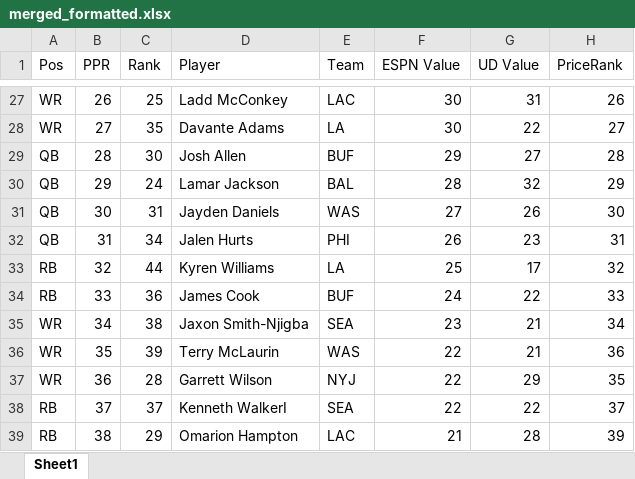
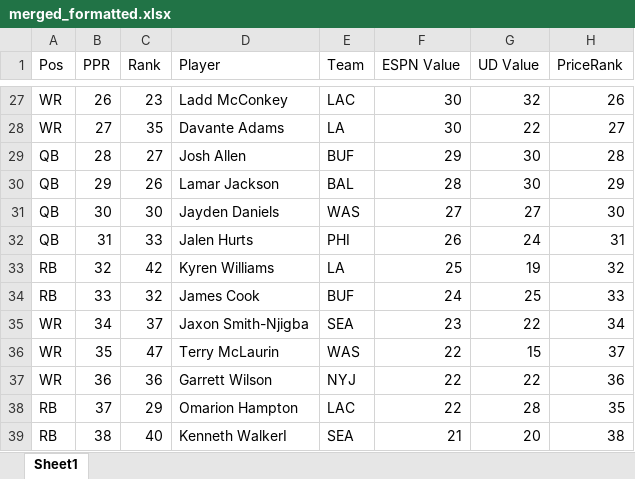
Before and after one commit to dsegundo2/RankingsDiff, an Excel workbook: data/output/espn/merged_formatted.xlsx, sheet Sheet1, drawn as a sheet; only a part is shown, gaps mark what is left out; values as stored, in another font and other column widths than the file's, no cell formats; the diff covers the shown part only; the diff names each change by its address in the sheet, - before the commit and + after, or states it on an @@ line.

Commit message:
football_rank

```diff
--- a/data/output/espn/merged_formatted.xlsx (sheet Sheet1)
+++ b/data/output/espn/merged_formatted.xlsx (sheet Sheet1)
-C27 (Rank): 25
+C27 (Rank): 23
-G27 (UD Value): 31
+G27 (UD Value): 32
-C29 (Rank): 30
+C29 (Rank): 27
-G29 (UD Value): 27
+G29 (UD Value): 30
-C30 (Rank): 24
+C30 (Rank): 26
-G30 (UD Value): 32
+G30 (UD Value): 30
-C31 (Rank): 31
+C31 (Rank): 30
-G31 (UD Value): 26
+G31 (UD Value): 27
-C32 (Rank): 34
+C32 (Rank): 33
-G32 (UD Value): 23
+G32 (UD Value): 24
-C33 (Rank): 44
+C33 (Rank): 42
-G33 (UD Value): 17
+G33 (UD Value): 19
-C34 (Rank): 36
+C34 (Rank): 32
-G34 (UD Value): 22
+G34 (UD Value): 25
-C35 (Rank): 38
+C35 (Rank): 37
-G35 (UD Value): 21
+G35 (UD Value): 22
-C36 (Rank): 39
+C36 (Rank): 47
-G36 (UD Value): 21
+G36 (UD Value): 15
-H36 (PriceRank): 36
+H36 (PriceRank): 37
-C37 (Rank): 28
+C37 (Rank): 36
-G37 (UD Value): 29
+G37 (UD Value): 22
-H37 (PriceRank): 35
+H37 (PriceRank): 36
-C38 (Rank): 37
+C38 (Rank): 29
-D38 (Player): Kenneth WalkerI
+D38 (Player): Omarion Hampton
-E38 (Team): SEA
+E38 (Team): LAC
-G38 (UD Value): 22
+G38 (UD Value): 28
-H38 (PriceRank): 37
+H38 (PriceRank): 35
-C39 (Rank): 29
+C39 (Rank): 40
-D39 (Player): Omarion Hampton
+D39 (Player): Kenneth WalkerI
-E39 (Team): LAC
+E39 (Team): SEA
-G39 (UD Value): 28
+G39 (UD Value): 20
-H39 (PriceRank): 39
+H39 (PriceRank): 38
```
Also changed, not shown: 22 added rows, 15 removed rows and 753 edited cells elsewhere in this sheet, cell formats, 9 other files.
